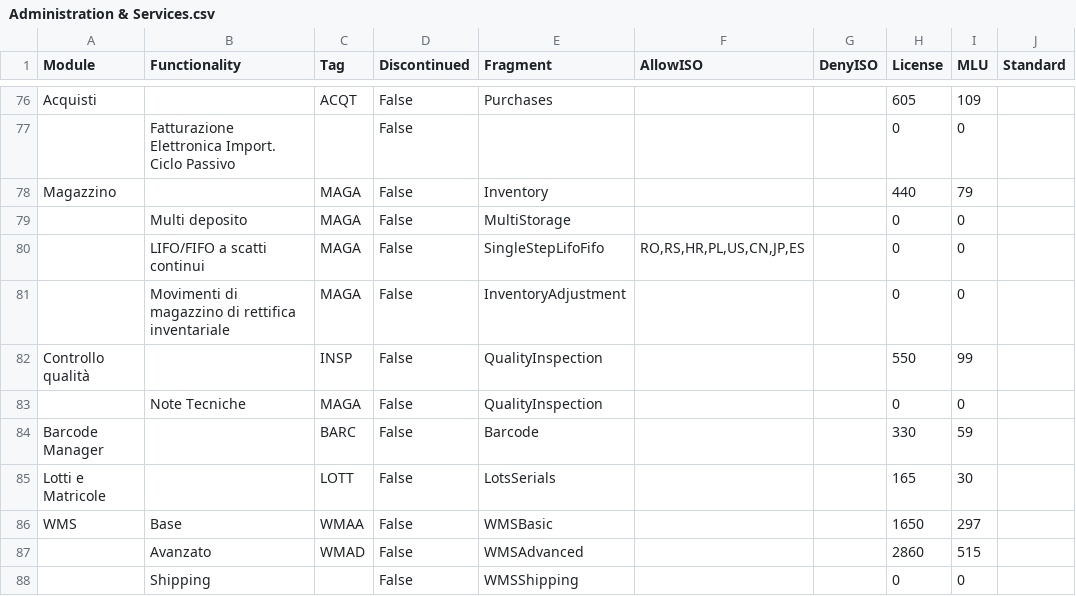
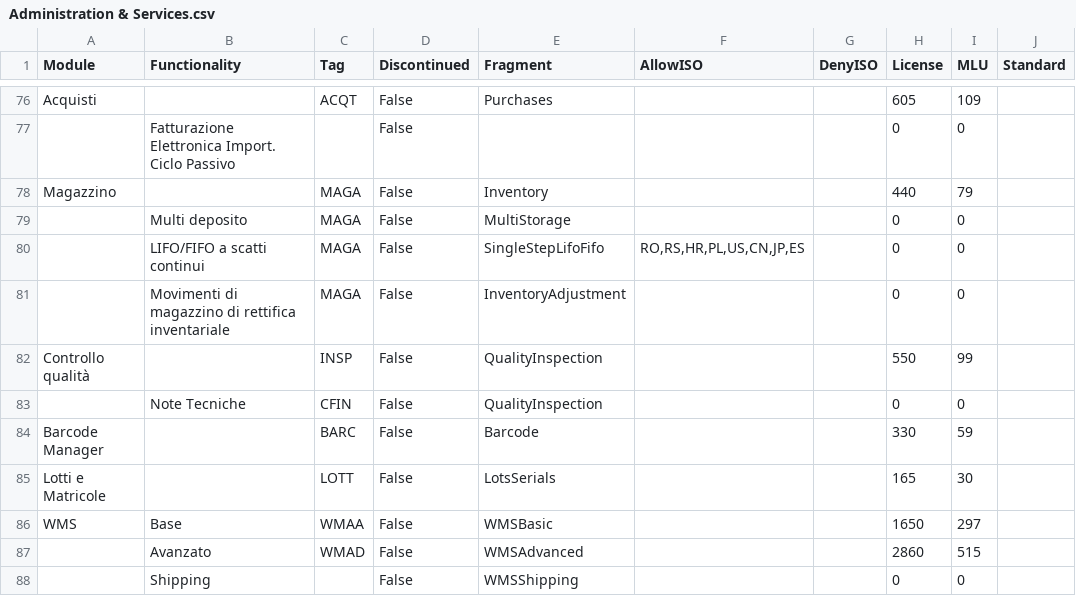
Before and after one commit to andrea-rinaldi-microarea/configurator, a CSV file: data/Administration & Services.csv, drawn as a sheet; only a part is shown, gaps mark what is left out; the diff names each change by its address in the sheet, - before the commit and + after, or states it on an @@ line.

```diff
--- a/data/Administration & Services.csv
+++ b/data/Administration & Services.csv
-C83 (Tag): MAGA
+C83 (Tag): CFIN
```
Also changed, not shown: data/FeaturesList.csv, data/Logistics & Wholesale.csv, 6 other files.
